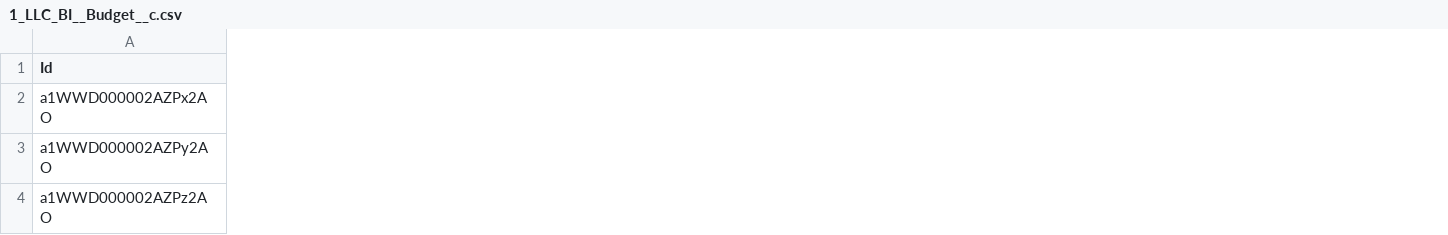
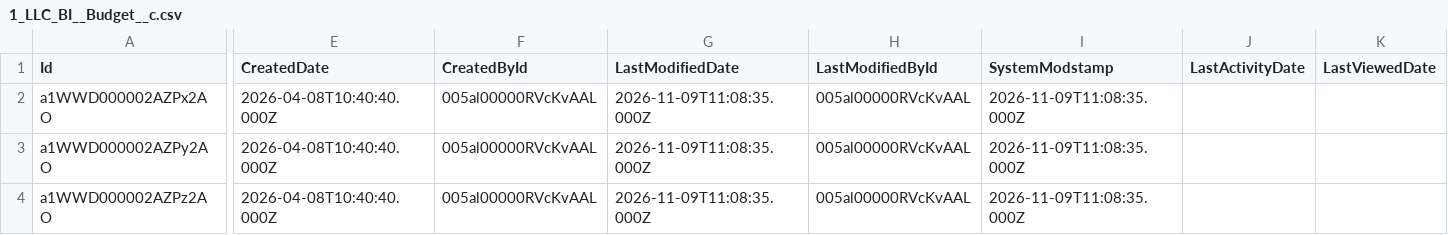
Before and after one commit to anilram/sf-dev, a CSV file: feature-templates/nCino/dataset/01vFgM0V-pwflow-PK-92-feature/.store/data/1_LLC_BI__Budget__c.csv, drawn as a sheet; only a part is shown, gaps mark what is left out; the diff covers the shown part only; the diff names each change by its address in the sheet, - before the commit and + after, or states it on an @@ line.

Commit message:
PK-92 QA: feature deployment pwflow-PK-92-dep with commit

```diff
--- a/feature-templates/nCino/dataset/01vFgM0V-pwflow-PK-92-feature/.store/data/1_LLC_BI__Budget__c.csv
+++ b/feature-templates/nCino/dataset/01vFgM0V-pwflow-PK-92-feature/.store/data/1_LLC_BI__Budget__c.csv
+column E (CreatedDate), rows 2-4: all 2026-04-08T10:40:40.000Z
+column F (CreatedById), rows 2-4: all 005al00000RVcKvAAL
+column G (LastModifiedDate), rows 2-4: all 2026-11-09T11:08:35.000Z
+column H (LastModifiedById), rows 2-4: all 005al00000RVcKvAAL
+column I (SystemModstamp), rows 2-4: all 2026-11-09T11:08:35.000Z
+column J (LastActivityDate), empty
+column K (LastViewedDate), empty
```
Also changed, not shown: 1 added column elsewhere in this file, 6 other files.
